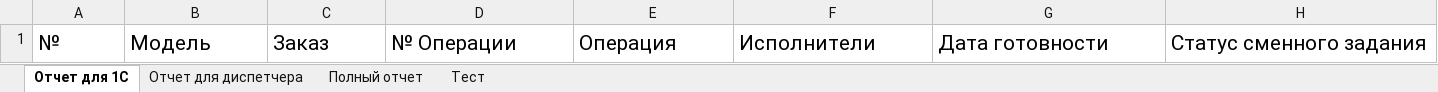
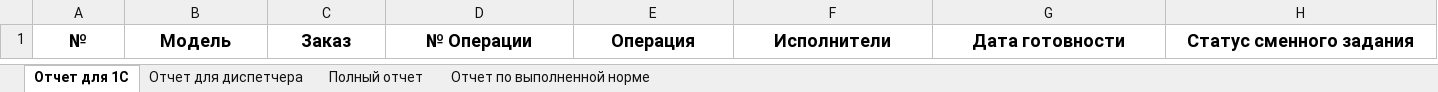
Before and after one commit to MaximEkimenko/OmzitTerminal, an Excel workbook: omzit_terminal/ReportTemplate.xlsx, sheet Отчет для 1С, drawn as a sheet; values as stored, in another font and other column widths than the file's, no borders; charts and pictures not drawn; the diff names each change by its address in the sheet, - before the commit and + after, or states it on an @@ line.

```diff
--- a/omzit_terminal/ReportTemplate.xlsx (sheet Отчет для 1С)
+++ b/omzit_terminal/ReportTemplate.xlsx (sheet Отчет для 1С)
-sheet tab: Тест
+sheet tab: Отчет по выполненной норме
@@ A1:H1 bold: off → on, text size: smaller, alignment: left → center @@
```
Also changed, not shown: sheet Полный отчет, sheet Отчет для диспетчера, sheet Отчет по выполненной норме, charts or pictures, 2 other files.
